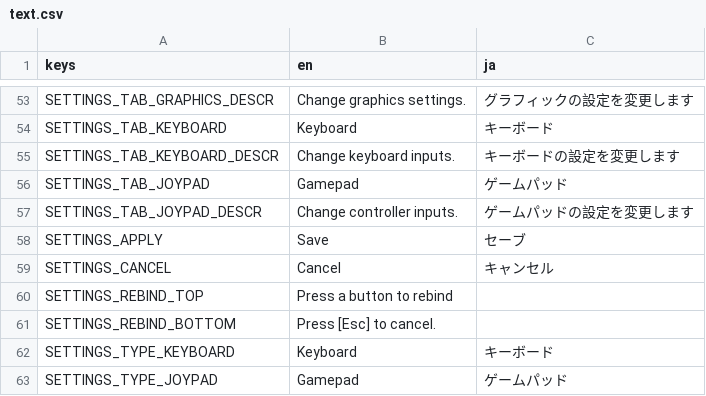
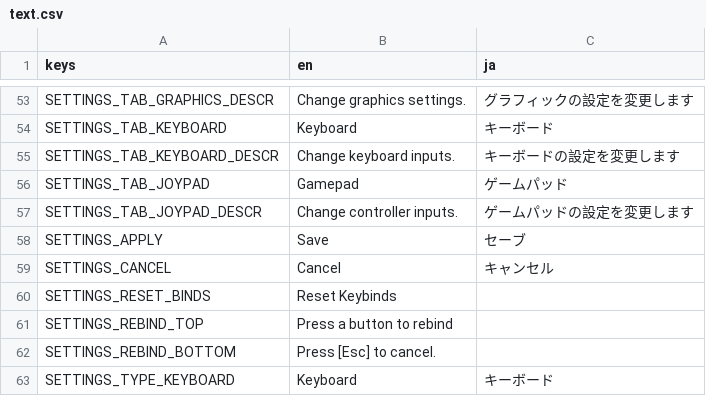
Before and after one commit to KevinVG207/GodotUmaKart, a CSV file: loc/text.csv, drawn as a sheet; only a part is shown, gaps mark what is left out; the shorter side is filled out with more unchanged rows.

Commit message:
Allow resetting keybinds.

```diff
--- a/loc/text.csv
+++ b/loc/text.csv
@@ -59,2 +59,3 @@ SETTINGS_APPLY,Save,セーブ
 SETTINGS_CANCEL,Cancel,キャンセル
+SETTINGS_RESET_BINDS,Reset Keybinds,
 SETTINGS_REBIND_TOP,Press a button to rebind,
```
Also changed, not shown: 5 other files.
